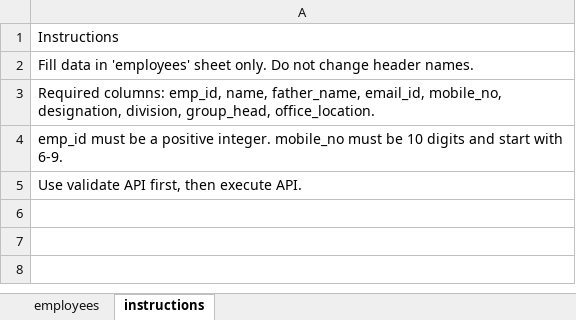
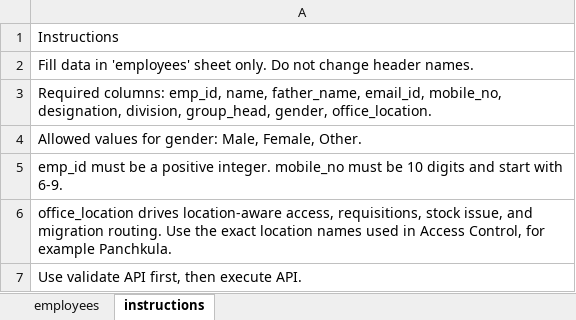
Before and after one commit to ACHIYANT/Store-Management-System, an Excel workbook: backend/StoreManagementService/docs/employee-migration/employee_migration_template.xlsx, sheet instructions, drawn as a sheet; values as stored, in another font and other column widths than the file's, no borders; the diff names each change by its address in the sheet, - before the commit and + after, or states it on an @@ line.

Commit message:
feat(employee): add gender support and homepage carousel updates

```diff
--- a/backend/StoreManagementService/docs/employee-migration/employee_migration_template.xlsx (sheet instructions)
+++ b/backend/StoreManagementService/docs/employee-migration/employee_migration_template.xlsx (sheet instructions)
-A3: …division, group_head, office_location.
+A3: …division, group_head, gender, office_location.
+row 4: Allowed values for gender: Male, Female, Other.
+row 6: office_location drives location-aware access, requisitions, stock issue, and migration routing. Use the exact location names used in Access Control, for example Panchkula.
```
Also changed, not shown: sheet employees, 15 other files.
